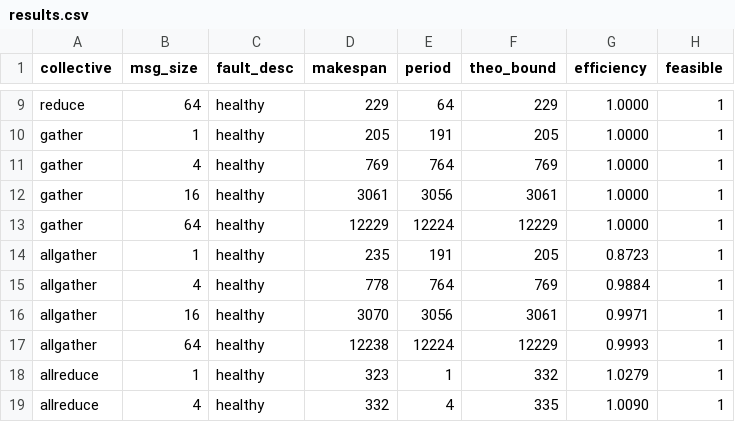
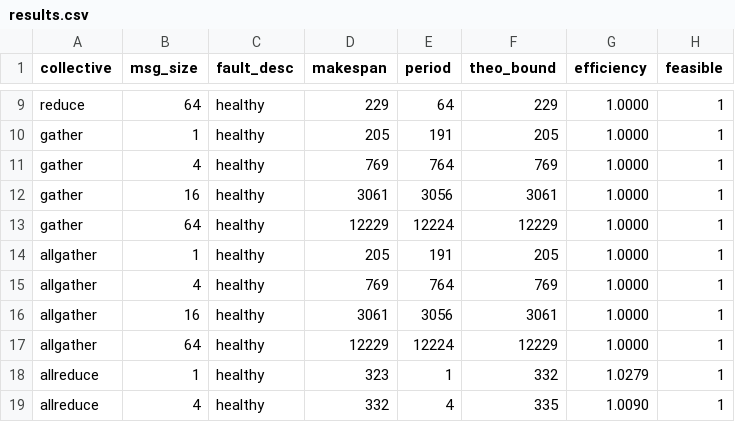
Before and after one commit to lukebest/booksim2, a CSV file: results/results.csv, drawn as a sheet; only a part is shown, gaps mark what is left out.

Commit message:
Refactor allgather implementation and update documentation
- Replaced the 2D dimensional allgather algorithm with a more efficient ring-tree hybrid approach in dataflow.html and report.html, achieving optimal makespan and efficiency.
- Updated results.csv to reflect accurate makespan values for allgather operations, confirming that the new method hits the lower bound exactly.
- Enhanced the scheduling logic in calendar_scheduler.cpp to support the new allgather method, ensuring conflict-free operation with a global link-time calendar.
- Revised gen_dataflow_doc.py and gen_report.py to clarify the new algorithm's structure and performance metrics.

```diff
--- a/results/results.csv
+++ b/results/results.csv
@@ -13,6 +13,6 @@ gather,16,healthy,3061,3056,3061,1.0000,1
 gather,64,healthy,12229,12224,12229,1.0000,1
-allgather,1,healthy,235,191,205,0.8723,1
-allgather,4,healthy,778,764,769,0.9884,1
-allgather,16,healthy,3070,3056,3061,0.9971,1
-allgather,64,healthy,12238,12224,12229,0.9993,1
+allgather,1,healthy,205,191,205,1.0000,1
+allgather,4,healthy,769,764,769,1.0000,1
+allgather,16,healthy,3061,3056,3061,1.0000,1
+allgather,64,healthy,12229,12224,12229,1.0000,1
 allreduce,1,healthy,323,1,332,1.0279,1
```
Also changed, not shown: 6 other files.
